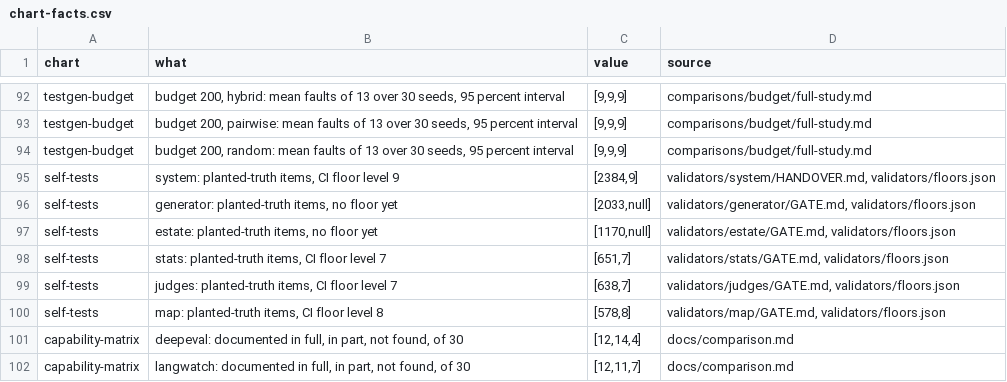
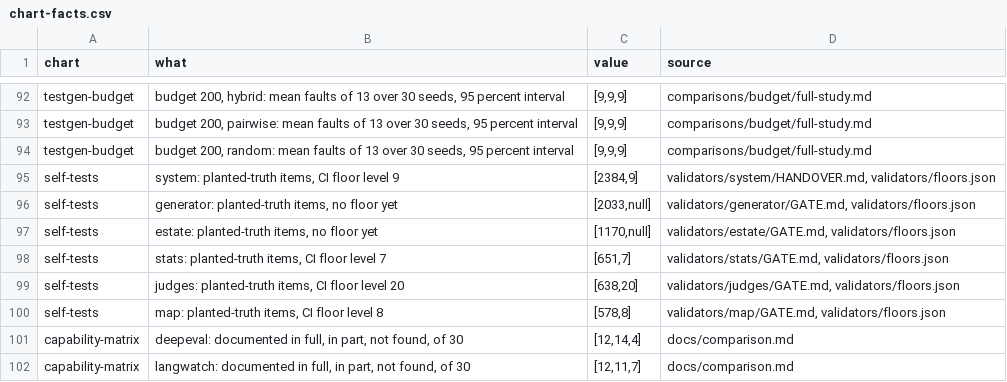
Before and after one commit to NexusGPT/driftbench, a CSV file: docs/assets/data/chart-facts.csv, drawn as a sheet; only a part is shown, gaps mark what is left out.

```diff
--- a/docs/assets/data/chart-facts.csv
+++ b/docs/assets/data/chart-facts.csv
@@ -98,3 +98,3 @@
 "self-tests","stats: planted-truth items, CI floor level 7","[651,7]","validators/stats/GATE.md, validators/floors.json"
-"self-tests","judges: planted-truth items, CI floor level 7","[638,7]","validators/judges/GATE.md, validators/floors.json"
+"self-tests","judges: planted-truth items, CI floor level 20","[638,20]","validators/judges/GATE.md, validators/floors.json"
 "self-tests","map: planted-truth items, CI floor level 8","[578,8]","validators/map/GATE.md, validators/floors.json"
```
Also changed, not shown: 1 other file.
